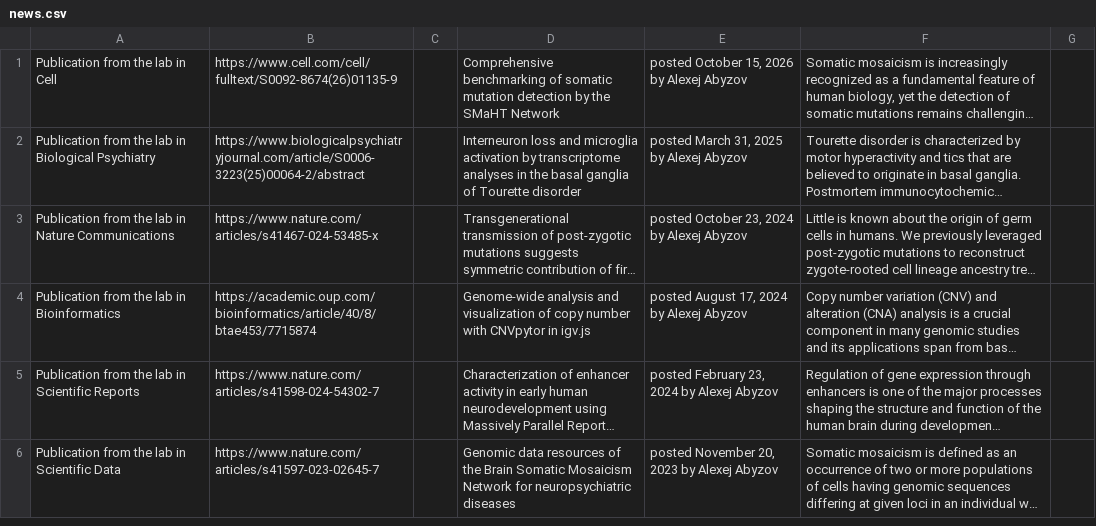
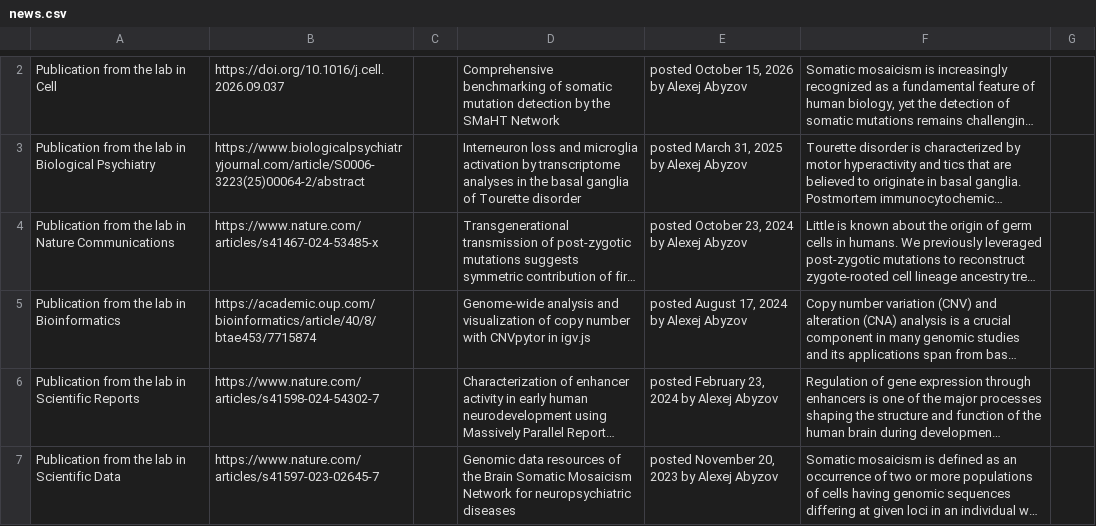
Before and after one commit to abyzovlab/Web-page, a CSV file: news.csv, drawn as a sheet; only a part is shown, gaps mark what is left out; long unchanged cells end in …; addresses are those after the commit; the diff covers the shown part only; the diff names each change by its address in the sheet, - before the commit and + after, or states it on an @@ line.

```diff
--- a/news.csv
+++ b/news.csv
-B2: https://www.cell.com/cell/fulltext/S0092-8674(26)01135-9
+B2: https://doi.org/10.1016/j.cell.2026.09.037
```
Also changed, not shown: 1 added row elsewhere in this file, people.csv, 3 other files.
